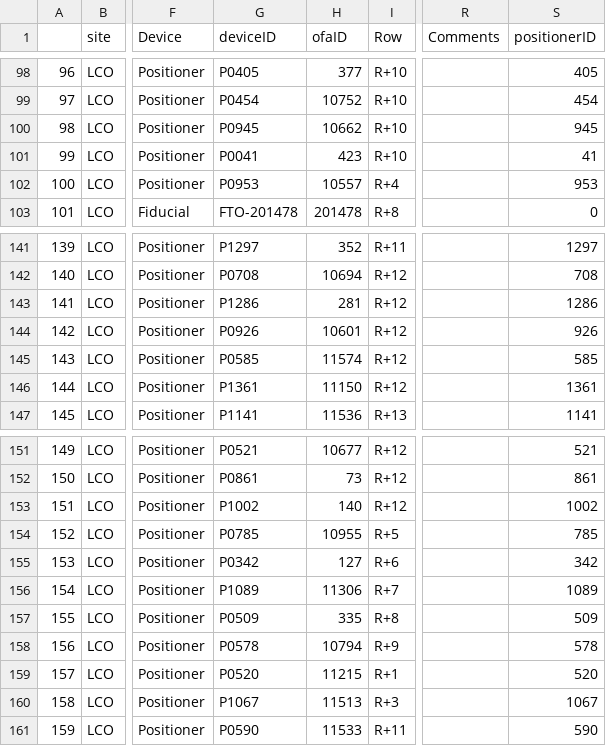
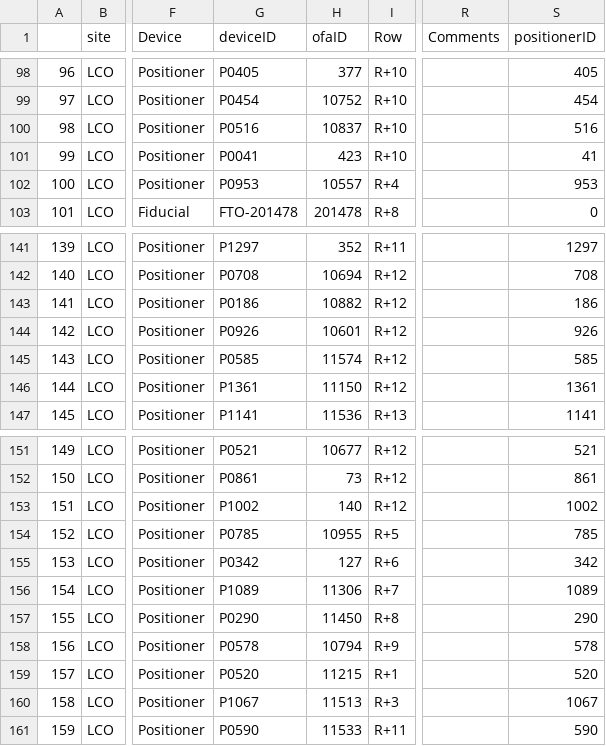
Before and after one commit to sdss/fps_calibrations, a CSV file: lco/wok_calibs/duPontFlatCMM/fiberAssignments.csv, drawn as a sheet; only a part is shown, gaps mark what is left out; the diff names each change by its address in the sheet, - before the commit and + after, or states it on an @@ line.

Commit message:
LCO replacements for sextant 2

```diff
--- a/lco/wok_calibs/duPontFlatCMM/fiberAssignments.csv
+++ b/lco/wok_calibs/duPontFlatCMM/fiberAssignments.csv
-G100 (deviceID): P0945
+G100 (deviceID): P0516
-H100 (ofaID): 10662
+H100 (ofaID): 10837
-S100 (positionerID): 945
+S100 (positionerID): 516
-G143 (deviceID): P1286
+G143 (deviceID): P0186
-H143 (ofaID): 281
+H143 (ofaID): 10882
-S143 (positionerID): 1286
+S143 (positionerID): 186
-G157 (deviceID): P0509
+G157 (deviceID): P0290
-H157 (ofaID): 335
+H157 (ofaID): 11450
-S157 (positionerID): 509
+S157 (positionerID): 290
```
Also changed, not shown: lco/wok_calibs/duPontFlatCMM/positionerTable.csv.
